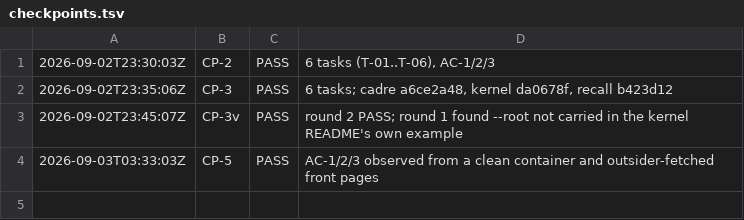
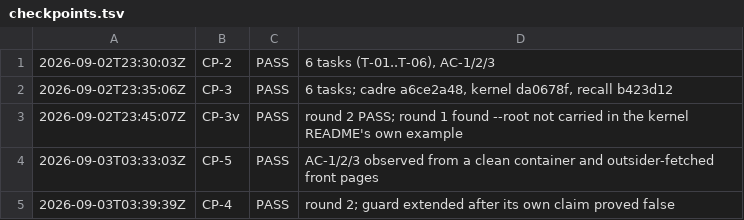
Before and after one commit to deagy/COG-second-brain, a TSV file: 04-projects/team-readiness/evidence/P1/evidence/checkpoints.tsv, drawn as a sheet.

```diff
--- a/04-projects/team-readiness/evidence/P1/evidence/checkpoints.tsv
+++ b/04-projects/team-readiness/evidence/P1/evidence/checkpoints.tsv
@@ -4 +4,2 @@
 2026-09-03T03:33:03Z	CP-5	PASS	AC-1/2/3 observed from a clean container and outsider-fetched front pages
+2026-09-03T03:39:39Z	CP-4	PASS	round 2; guard extended after its own claim proved false
```
Also changed, not shown: 04-projects/team-readiness/evidence/P2/evidence/checkpoints.tsv, 7 other files.
